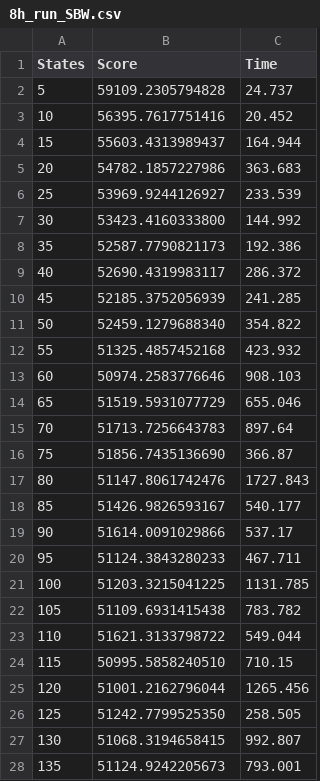
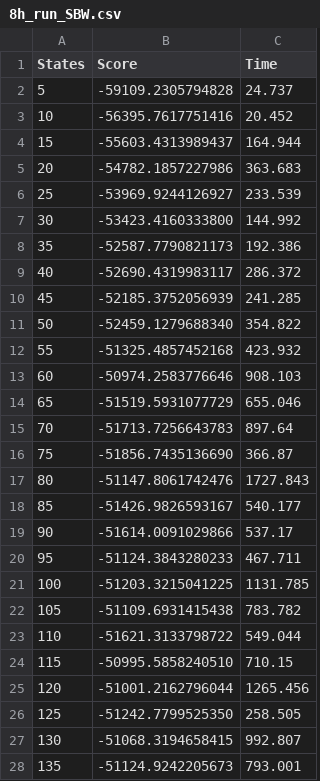
Before and after one commit to kentmc/P7-Machine-Intelligence, a CSV file: Report/content/Experiments/graphdata/8h_run_SBW.csv, drawn as a sheet; only a part is shown; the diff covers the shown part only.

```diff
--- a/Report/content/Experiments/graphdata/8h_run_SBW.csv
+++ b/Report/content/Experiments/graphdata/8h_run_SBW.csv
@@ -1,28 +1,28 @@
 States	Score	Time
-5	59109.2305794828	24.737
-10	56395.7617751416	20.452
-15	55603.4313989437	164.944
-20	54782.1857227986	363.683
-25	53969.9244126927	233.539
-30	53423.4160333800	144.992
-35	52587.7790821173	192.386
-40	52690.4319983117	286.372
-45	52185.3752056939	241.285
-50	52459.1279688340	354.822
-55	51325.4857452168	423.932
-60	50974.2583776646	908.103
-65	51519.5931077729	655.046
-70	51713.7256643783	897.64
-75	51856.7435136690	366.87
-80	51147.8061742476	1727.843
-85	51426.9826593167	540.177
-90	51614.0091029866	537.17
-95	51124.3843280233	467.711
-100	51203.3215041225	1131.785
-105	51109.6931415438	783.782
-110	51621.3133798722	549.044
-115	50995.5858240510	710.15
-120	51001.2162796044	1265.456
-125	51242.7799525350	258.505
-130	51068.3194658415	992.807
-135	51124.9242205673	793.001
+5	-59109.2305794828	24.737
+10	-56395.7617751416	20.452
+15	-55603.4313989437	164.944
+20	-54782.1857227986	363.683
+25	-53969.9244126927	233.539
+30	-53423.4160333800	144.992
+35	-52587.7790821173	192.386
+40	-52690.4319983117	286.372
+45	-52185.3752056939	241.285
+50	-52459.1279688340	354.822
+55	-51325.4857452168	423.932
+60	-50974.2583776646	908.103
+65	-51519.5931077729	655.046
+70	-51713.7256643783	897.64
+75	-51856.7435136690	366.87
+80	-51147.8061742476	1727.843
+85	-51426.9826593167	540.177
+90	-51614.0091029866	537.17
+95	-51124.3843280233	467.711
+100	-51203.3215041225	1131.785
+105	-51109.6931415438	783.782
+110	-51621.3133798722	549.044
+115	-50995.5858240510	710.15
+120	-51001.2162796044	1265.456
+125	-51242.7799525350	258.505
+130	-51068.3194658415	992.807
+135	-51124.9242205673	793.001
```
Also changed, not shown: 13 edited cells elsewhere in this file, Report/content/Experiments/graphdata/8h_run_BW.csv, Report/content/Experiments/graphdata/8h_run_GE.csv, 1 other file.
